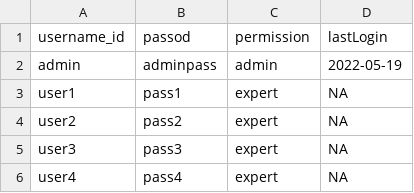
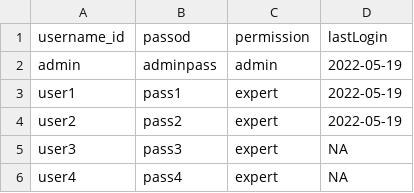
Before and after one commit to solDC/summariesApp, a CSV file: data/inputs/users.csv, drawn as a sheet.

Commit message:
interface User y validar (no funciona)

```diff
--- a/data/inputs/users.csv
+++ b/data/inputs/users.csv
@@ -2,4 +2,4 @@
 "admin","adminpass","admin","2022-05-19"
-"user1","pass1","expert",NA
-"user2","pass2","expert",NA
+"user1","pass1","expert","2022-05-19"
+"user2","pass2","expert","2022-05-19"
 "user3","pass3","expert",NA
```
Also changed, not shown: data/outputs/agreements-1.csv, 3 other files.
